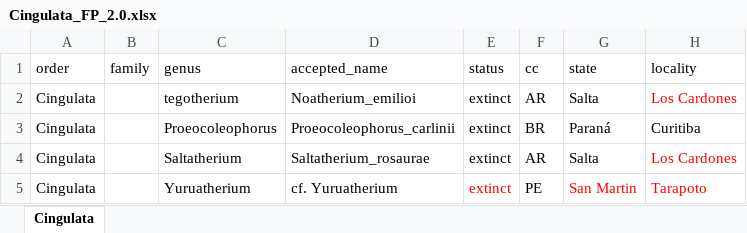
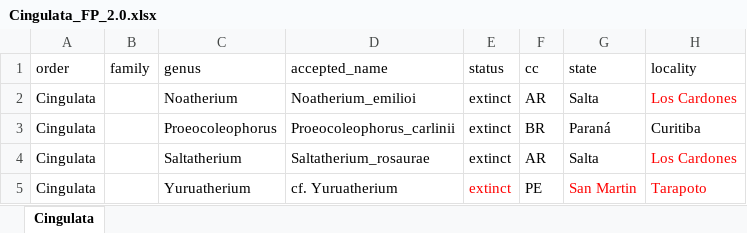
Before and after one commit to Buffan3369/Neotropical_mammals, an Excel workbook: data_2023/cleaning_Xenarthra/Cingulata_FP_2.0.xlsx, sheet Cingulata, drawn as a sheet; only a part is shown; values as stored, in another font and other column widths than the file's, no borders; table styles not drawn; the diff names each change by its address in the sheet, - before the commit and + after, or states it on an @@ line.

Commit message:
Added Cingulata cleaned by François

```diff
--- a/data_2023/cleaning_Xenarthra/Cingulata_FP_2.0.xlsx (sheet Cingulata)
+++ b/data_2023/cleaning_Xenarthra/Cingulata_FP_2.0.xlsx (sheet Cingulata)
-C2 (genus): tegotherium
+C2 (genus): Noatherium
```
